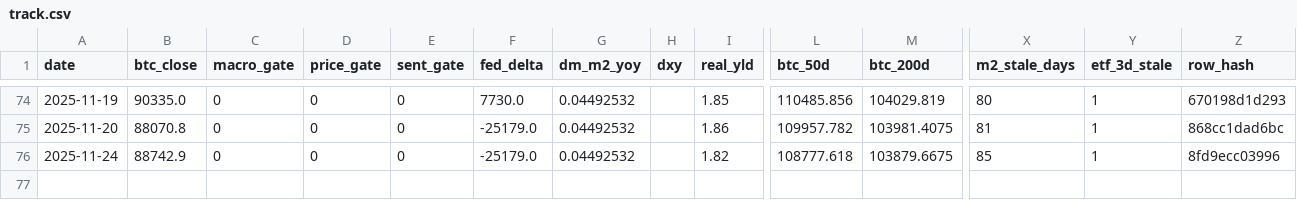
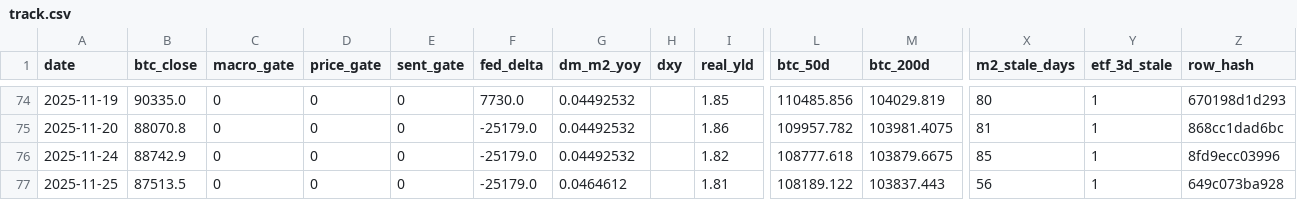
Before and after one commit to matthewprotti/btc_macro_agent_v2.py, a CSV file: track.csv, drawn as a sheet; only a part is shown, gaps mark what is left out; rows hold the shown columns only; the diff names each change by its address in the sheet, - before the commit and + after, or states it on an @@ line.

```diff
--- a/track.csv
+++ b/track.csv
+row 77: 2025-11-25 | 87513.5 | 0 | 0 | 0 | -25179.0 | 0.0464612 |  | 1.81 | 108189.122 | 103837.443 | 56 | 1 | 649c073ba928
```
Also changed, not shown: data/BTCUSD.csv, data/DXY.csv, 2 other files.
